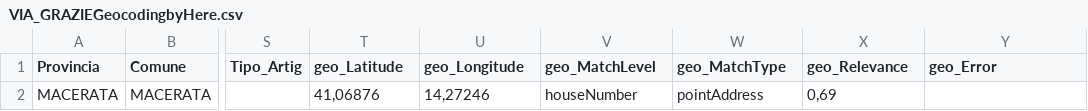
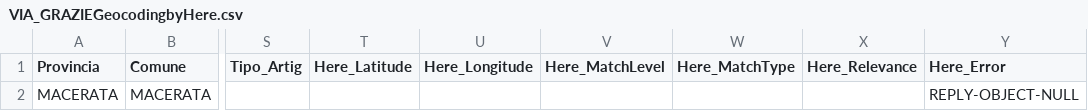
Before and after one commit to silvestriniluca/PortaleGeo2.0, a CSV file: PortaleGeo/Here/CsvModello/VIA_GRAZIEGeocodingbyHere.csv, drawn as a sheet; only a part is shown, gaps mark what is left out; the diff names each change by its address in the sheet, - before the commit and + after, or states it on an @@ line.

Commit message:
MM - ordine generale & aggiunta condizione per COMUNE

```diff
--- a/PortaleGeo/Here/CsvModello/VIA_GRAZIEGeocodingbyHere.csv
+++ b/PortaleGeo/Here/CsvModello/VIA_GRAZIEGeocodingbyHere.csv
-T1: geo_Latitude
+T1: Here_Latitude
-U1: geo_Longitude
+U1: Here_Longitude
-V1: geo_MatchLevel
+V1: Here_MatchLevel
-W1: geo_MatchType
+W1: Here_MatchType
-X1: geo_Relevance
+X1: Here_Relevance
-Y1: geo_Error
+Y1: Here_Error
-T2 (Here_Latitude): 41,06876
+T2 (Here_Latitude): (empty)
-U2 (Here_Longitude): 14,27246
+U2 (Here_Longitude): (empty)
-V2 (Here_MatchLevel): houseNumber
+V2 (Here_MatchLevel): (empty)
-W2 (Here_MatchType): pointAddress
+W2 (Here_MatchType): (empty)
-X2 (Here_Relevance): 0,69
+X2 (Here_Relevance): (empty)
-Y2 (Here_Error): (empty)
+Y2 (Here_Error): REPLY-OBJECT-NULL
```
Also changed, not shown: 6 other files.
